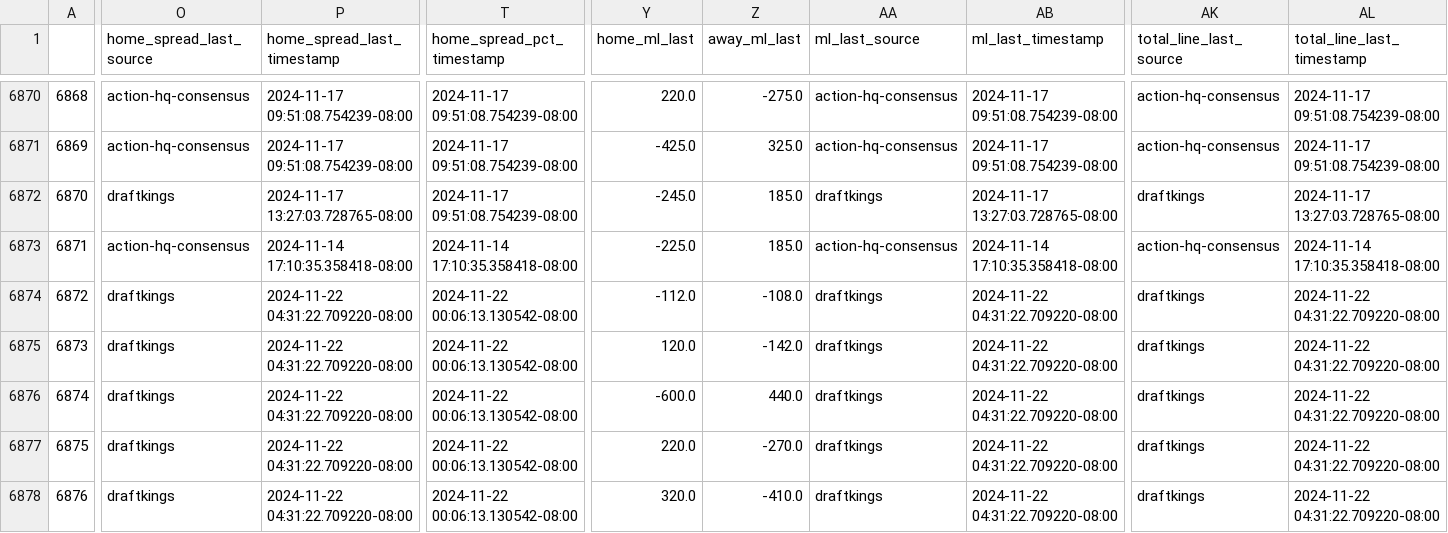
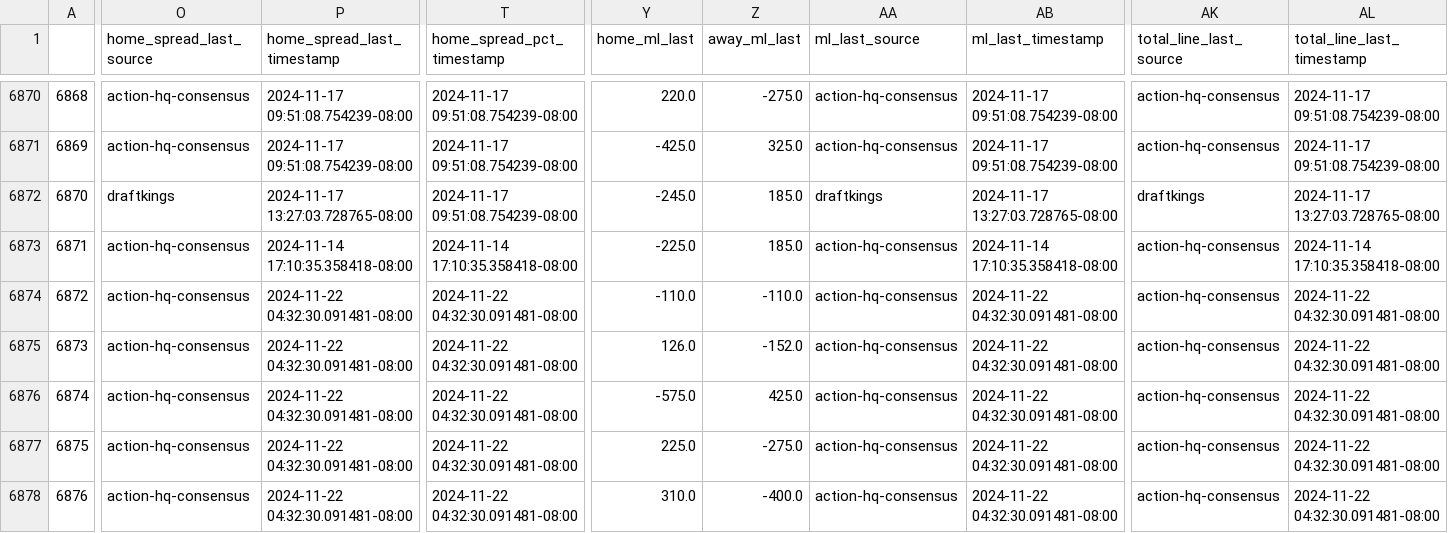
Before and after one commit to greerreNFL/nfelomarket_data, a CSV file: Data/lines.csv, drawn as a sheet; only a part is shown, gaps mark what is left out; the diff covers the shown part only; the diff names each change by its address in the sheet, - before the commit and + after, or states it on an @@ line.

```diff
--- a/Data/lines.csv
+++ b/Data/lines.csv
-O6874:O6878 (home_spread_last_source): draftkings
+O6874:O6878 (home_spread_last_source): action-hq-consensus
-P6874:P6878 (home_spread_last_timestamp): 2024-11-22 04:31:22.709220-08:00
+P6874:P6878 (home_spread_last_timestamp): 2024-11-22 04:32:30.091481-08:00
-T6874:T6878 (home_spread_pct_timestamp): 2024-11-22 00:06:13.130542-08:00
+T6874:T6878 (home_spread_pct_timestamp): 2024-11-22 04:32:30.091481-08:00
-Y6874 (home_ml_last): -112.0
+Y6874 (home_ml_last): -110.0
-Z6874 (away_ml_last): -108.0
+Z6874 (away_ml_last): -110.0
-AA6874:AA6878 (ml_last_source): draftkings
+AA6874:AA6878 (ml_last_source): action-hq-consensus
-AB6874:AB6878 (ml_last_timestamp): 2024-11-22 04:31:22.709220-08:00
+AB6874:AB6878 (ml_last_timestamp): 2024-11-22 04:32:30.091481-08:00
-AK6874:AK6878 (total_line_last_source): draftkings
+AK6874:AK6878 (total_line_last_source): action-hq-consensus
-AL6874:AL6878 (total_line_last_timestamp): 2024-11-22 04:31:22.709220-08:00
+AL6874:AL6878 (total_line_last_timestamp): 2024-11-22 04:32:30.091481-08:00
-Y6875 (home_ml_last): 120.0
+Y6875 (home_ml_last): 126.0
-Z6875 (away_ml_last): -142.0
+Z6875 (away_ml_last): -152.0
-Y6876 (home_ml_last): -600.0
+Y6876 (home_ml_last): -575.0
-Z6876 (away_ml_last): 440.0
+Z6876 (away_ml_last): 425.0
-Y6877 (home_ml_last): 220.0
+Y6877 (home_ml_last): 225.0
-Z6877 (away_ml_last): -270.0
+Z6877 (away_ml_last): -275.0
-Y6878 (home_ml_last): 320.0
+Y6878 (home_ml_last): 310.0
-Z6878 (away_ml_last): -410.0
+Z6878 (away_ml_last): -400.0
```
Also changed, not shown: 102 edited cells elsewhere in this file.
